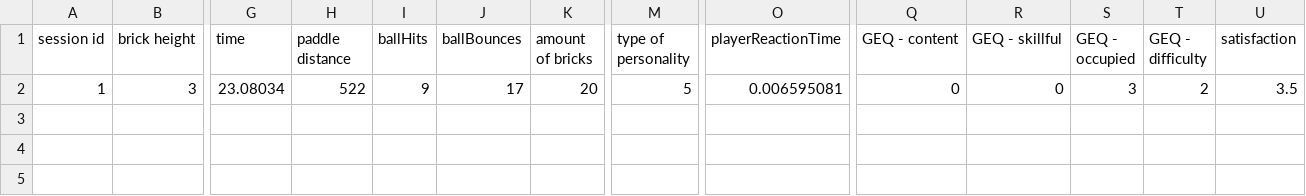
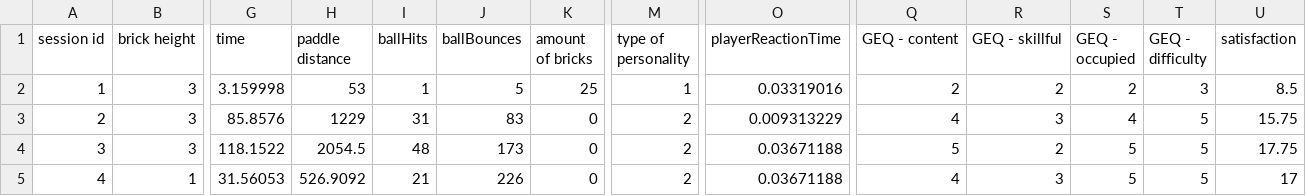
Before and after one commit to JoaoAlvaroFerreira/BreakoutMining, a CSV file: data.csv, drawn as a sheet; only a part is shown, gaps mark what is left out; rows hold the shown columns only; the diff names each change by its address in the sheet, - before the commit and + after, or states it on an @@ line.

```diff
--- a/data.csv
+++ b/data.csv
-G2 (time): 23.08034
+G2 (time): 3.159998
-H2 (paddle distance): 522
+H2 (paddle distance): 53
-I2 (ballHits): 9
+I2 (ballHits): 1
-J2 (ballBounces): 17
+J2 (ballBounces): 5
-K2 (amount of bricks): 20
+K2 (amount of bricks): 25
-M2 (type of personality): 5
+M2 (type of personality): 1
-O2 (playerReactionTime): 0.006595081
+O2 (playerReactionTime): 0.03319016
-Q2 (GEQ - content): 0
+Q2 (GEQ - content): 2
-R2 (GEQ - skillful): 0
+R2 (GEQ - skillful): 2
-S2 (GEQ - occupied): 3
+S2 (GEQ - occupied): 2
-T2 (GEQ - difficulty): 2
+T2 (GEQ - difficulty): 3
-U2 (satisfaction): 3.5
+U2 (satisfaction): 8.5
+row 3: 2 | 3 | 85.8576 | 1229 | 31 | 83 | 0 | 2 | 0.009313229 | 4 | 3 | 4 | 5 | 15.75
+row 4: 3 | 3 | 118.1522 | 2054.5 | 48 | 173 | 0 | 2 | 0.03671188 | 5 | 2 | 5 | 5 | 17.75
+row 5: 4 | 1 | 31.56053 | 526.9092 | 21 | 226 | 0 | 2 | 0.03671188 | 4 | 3 | 5 | 5 | 17
```
Also changed, not shown: 9 other files.
